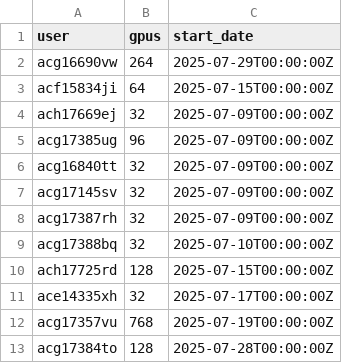
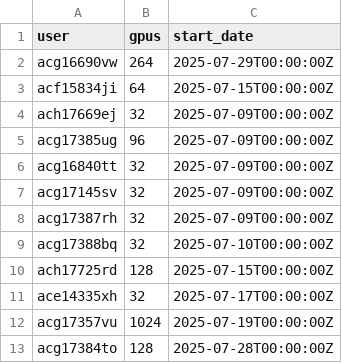
Before and after one commit to llm-jp/cluster-limits, a CSV file: abci.csv, drawn as a sheet.

Commit message:
Update abci.csv

```diff
--- a/abci.csv
+++ b/abci.csv
@@ -11,3 +11,3 @@ ach17725rd,128,2025-07-15T00:00:00Z
 ace14335xh,32,2025-07-17T00:00:00Z
-acg17357vu,768,2025-07-19T00:00:00Z
+acg17357vu,1024,2025-07-19T00:00:00Z
 acg17384to,128,2025-07-28T00:00:00Z
```
